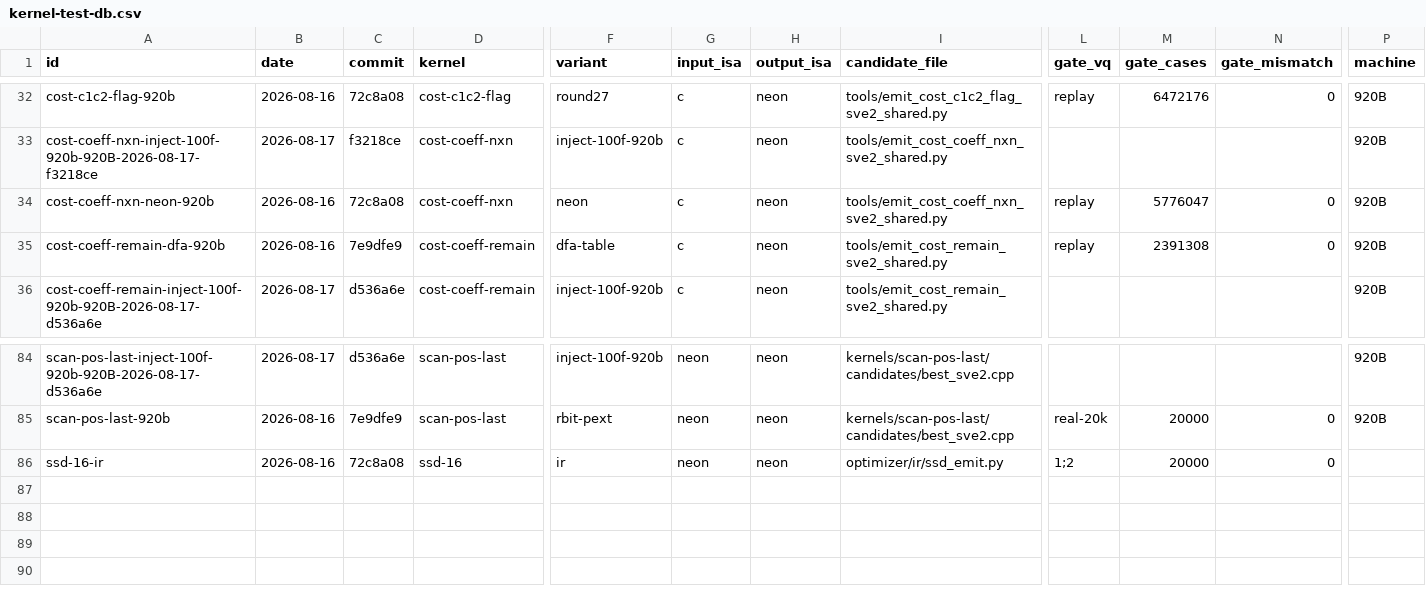
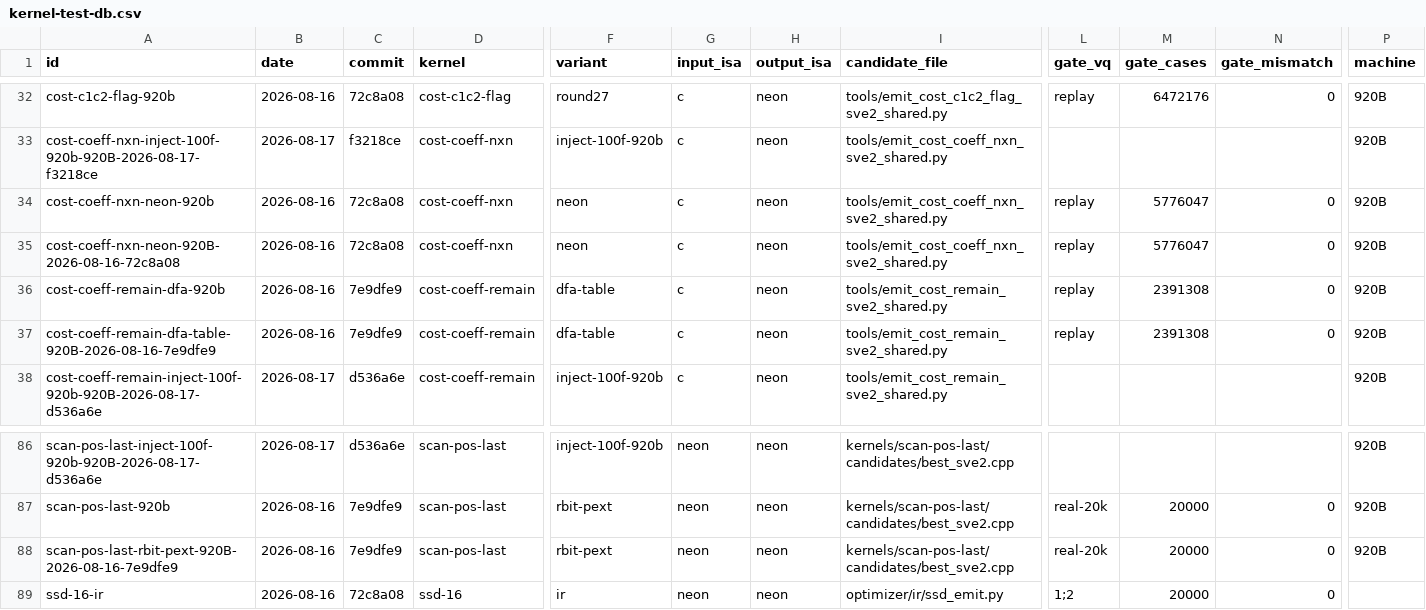
Before and after one commit to chiro2001/a64-simd-dyn-optimizer, a CSV file: data/kernel-test-db.csv, drawn as a sheet; only a part is shown, gaps mark what is left out; rows hold the shown columns only; the diff names each change by its address in the sheet, - before the commit and + after, or states it on an @@ line.

```diff
--- a/data/kernel-test-db.csv
+++ b/data/kernel-test-db.csv
+row 35: cost-coeff-nxn-neon-920B-2026-08-16-72c8a08 | 2026-08-16 | 72c8a08 | cost-coeff-nxn | neon | c | neon | tools/emit_cost_coeff_nxn_sve2_shared.py | replay | 5776047 | 0 | 920B
+row 37: cost-coeff-remain-dfa-table-920B-2026-08-16-7e9dfe9 | 2026-08-16 | 7e9dfe9 | cost-coeff-remain | dfa-table | c | neon | tools/emit_cost_remain_sve2_shared.py | replay | 2391308 | 0 | 920B
+row 88: scan-pos-last-rbit-pext-920B-2026-08-16-7e9dfe9 | 2026-08-16 | 7e9dfe9 | scan-pos-last | rbit-pext | neon | neon | kernels/scan-pos-last/candidates/best_sve2.cpp | real-20k | 20000 | 0 | 920B
```
Also changed, not shown: 6 other files.
